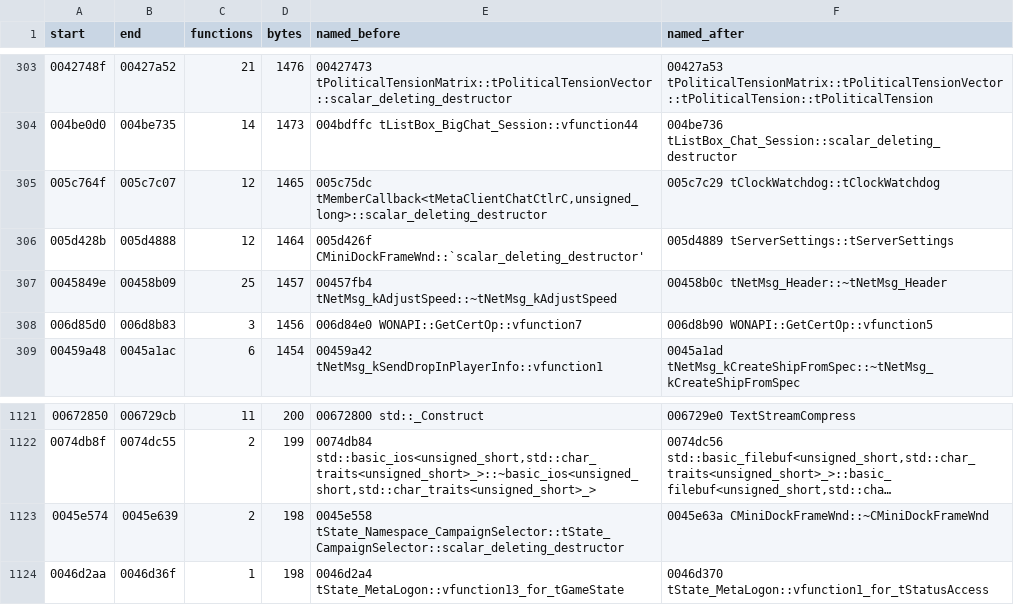
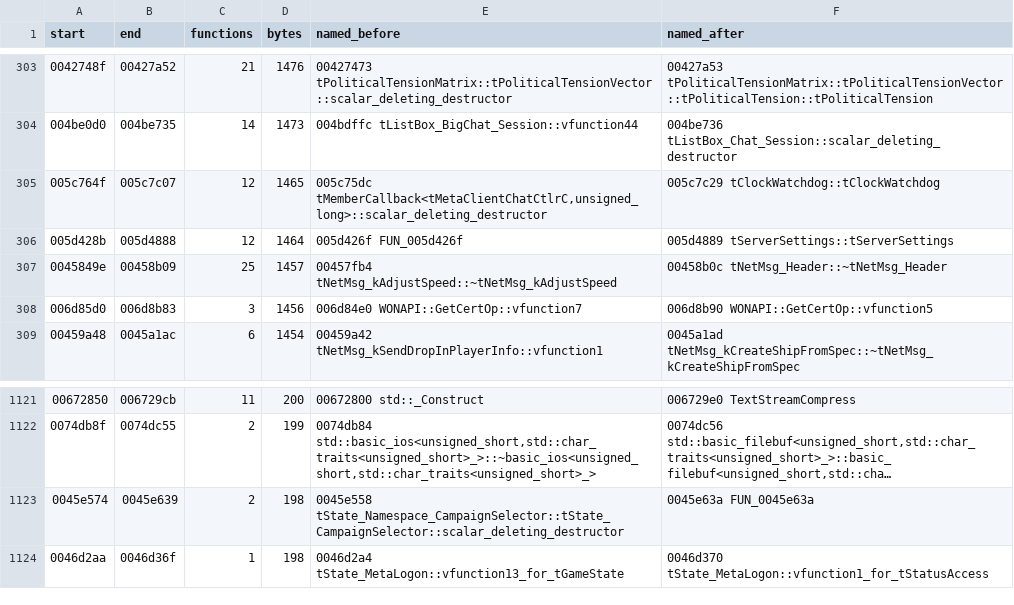
Before and after one commit to marinohardin/SFC2-decomp, a CSV file: ghidra/exports/unnamed_regions.csv, drawn as a sheet; only a part is shown, gaps mark what is left out; long unchanged cells end in …; the diff names each change by its address in the sheet, - before the commit and + after, or states it on an @@ line.

Commit message:
fix(ghidra): drop the false name from the unnamed-regions export

```diff
--- a/ghidra/exports/unnamed_regions.csv
+++ b/ghidra/exports/unnamed_regions.csv
-E306 (named_before): 005d426f CMiniDockFrameWnd::`scalar_deleting_destructor'
+E306 (named_before): 005d426f FUN_005d426f
-F1123 (named_after): 0045e63a CMiniDockFrameWnd::~CMiniDockFrameWnd
+F1123 (named_after): 0045e63a FUN_0045e63a
```
